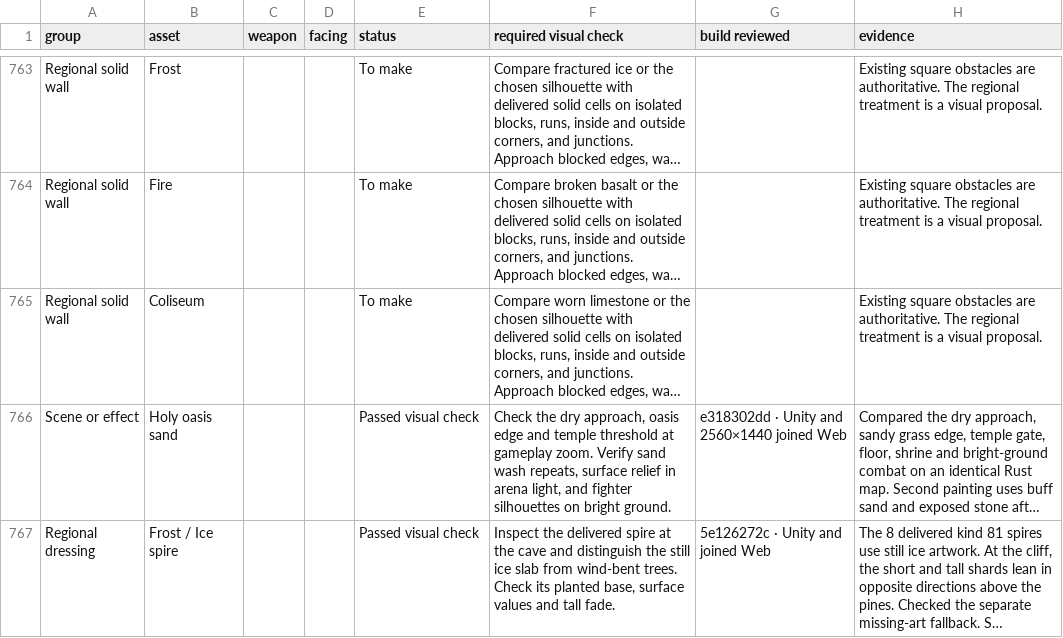
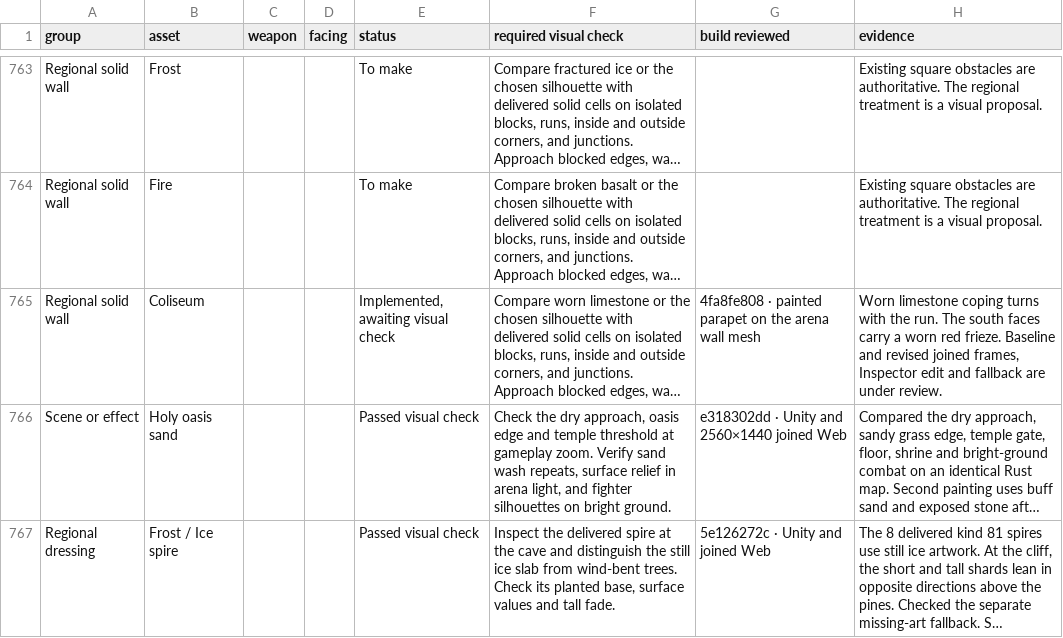
Before and after one commit to Nevanyte/RogueHalla, a CSV file: docs/art/STORM_INK_VISUAL_CHECKS.csv, drawn as a sheet; only a part is shown, gaps mark what is left out; long unchanged cells end in …; the diff names each change by its address in the sheet, - before the commit and + after, or states it on an @@ line.

Commit message:
Track painted arena walls awaiting gameplay review

```diff
--- a/docs/art/STORM_INK_VISUAL_CHECKS.csv
+++ b/docs/art/STORM_INK_VISUAL_CHECKS.csv
-E765 (status): To make
+E765 (status): Implemented, awaiting visual check
-G765 (build reviewed): (empty)
+G765 (build reviewed): 4fa8fe808 · painted parapet on the arena wall mesh
-H765 (evidence): Existing square obstacles are authoritative. The regional treatment is a visual proposal.
+H765 (evidence): Worn limestone coping turns with the run. The south faces carry a worn red frieze. Baseline and revised joined frames, Inspector edit and fallback are under review.
```
